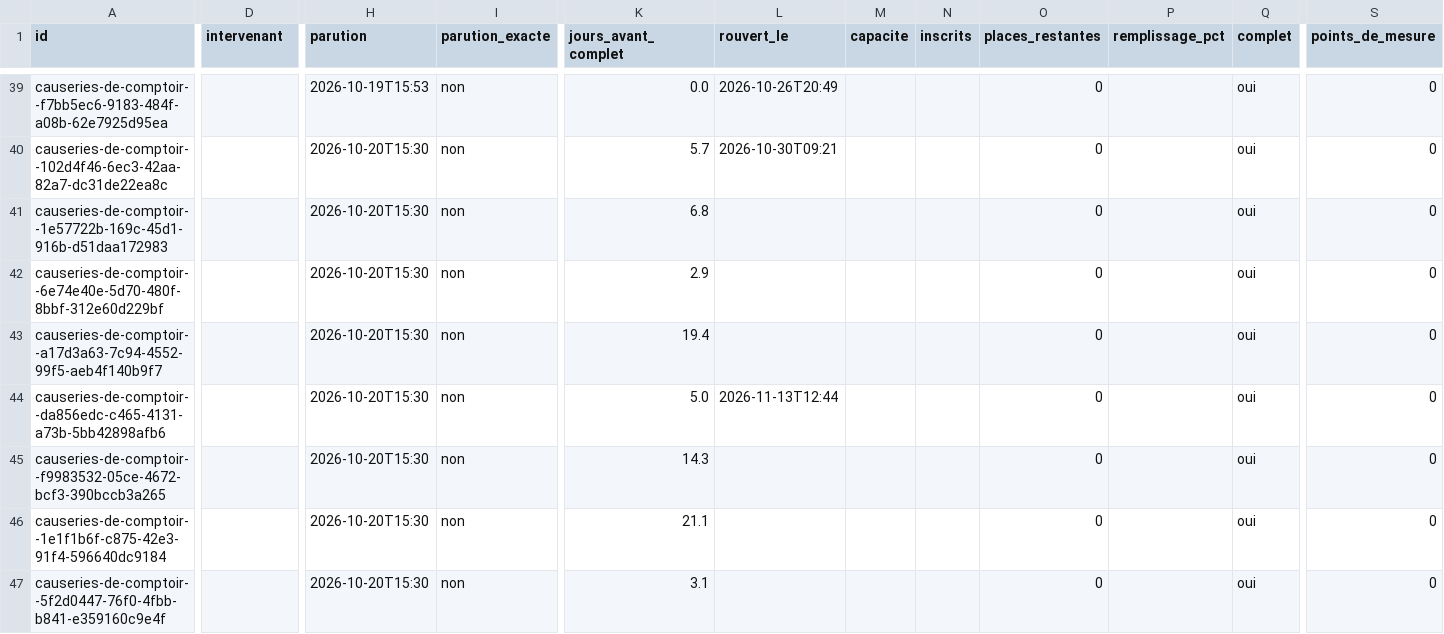
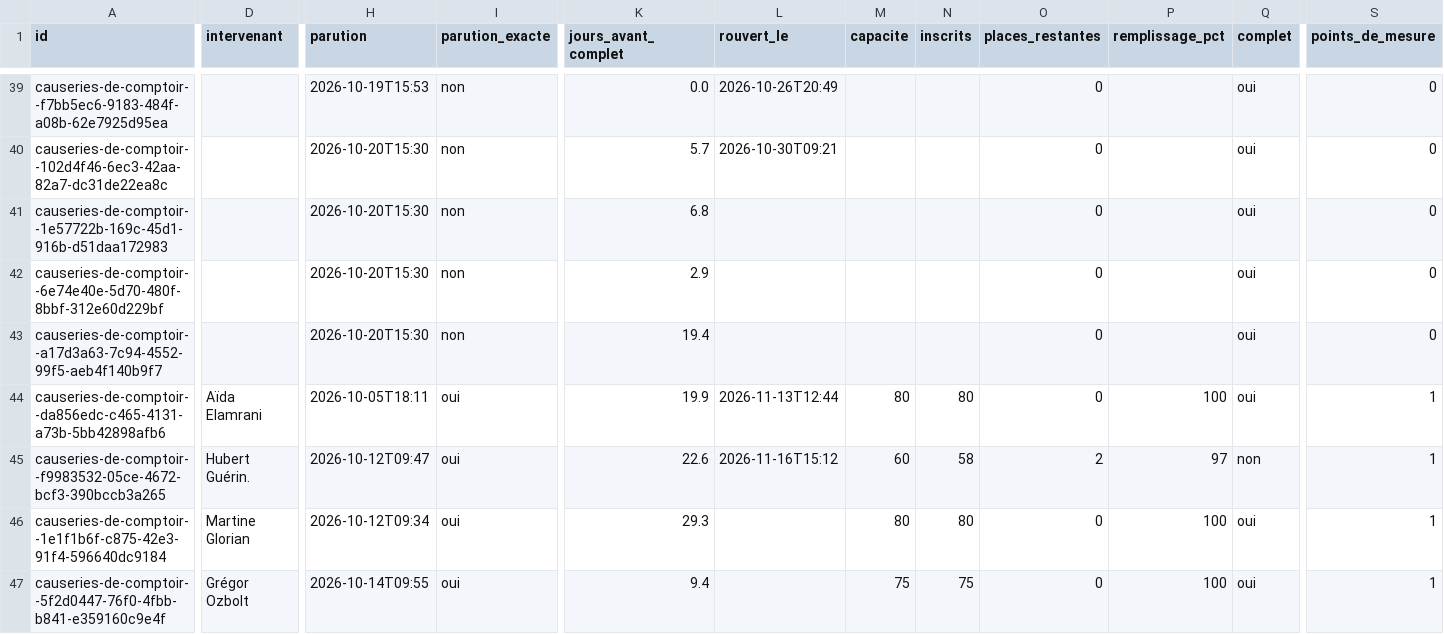
Before and after one commit to microeconomie/best-notif, a CSV file: data/talks.csv, drawn as a sheet; only a part is shown, gaps mark what is left out; the diff covers the shown part only; the diff names each change by its address in the sheet, - before the commit and + after, or states it on an @@ line.

```diff
--- a/data/talks.csv
+++ b/data/talks.csv
-D44 (intervenant): (empty)
+D44 (intervenant): Aïda Elamrani
-H44 (parution): 2026-10-20T15:30
+H44 (parution): 2026-10-05T18:11
-I44:I47 (parution_exacte): non
+I44:I47 (parution_exacte): oui
-K44 (jours_avant_complet): 5.0
+K44 (jours_avant_complet): 19.9
-M44 (capacite): (empty)
+M44 (capacite): 80
-N44 (inscrits): (empty)
+N44 (inscrits): 80
-P44 (remplissage_pct): (empty)
+P44 (remplissage_pct): 100
-S44:S47 (points_de_mesure): 0
+S44:S47 (points_de_mesure): 1
-D45 (intervenant): (empty)
+D45 (intervenant): Hubert Guérin.
-H45 (parution): 2026-10-20T15:30
+H45 (parution): 2026-10-12T09:47
-K45 (jours_avant_complet): 14.3
+K45 (jours_avant_complet): 22.6
-L45 (rouvert_le): (empty)
+L45 (rouvert_le): 2026-11-16T15:12
-M45 (capacite): (empty)
+M45 (capacite): 60
-N45 (inscrits): (empty)
+N45 (inscrits): 58
-O45 (places_restantes): 0
+O45 (places_restantes): 2
-P45 (remplissage_pct): (empty)
+P45 (remplissage_pct): 97
-Q45 (complet): oui
+Q45 (complet): non
-D46 (intervenant): (empty)
+D46 (intervenant): Martine Glorian
-H46 (parution): 2026-10-20T15:30
+H46 (parution): 2026-10-12T09:34
-K46 (jours_avant_complet): 21.1
+K46 (jours_avant_complet): 29.3
-M46 (capacite): (empty)
+M46 (capacite): 80
-N46 (inscrits): (empty)
+N46 (inscrits): 80
-P46:P47 (remplissage_pct): (empty)
+P46:P47 (remplissage_pct): 100
-D47 (intervenant): (empty)
+D47 (intervenant): Grégor Ozbolt
-H47 (parution): 2026-10-20T15:30
+H47 (parution): 2026-10-14T09:55
-K47 (jours_avant_complet): 3.1
+K47 (jours_avant_complet): 9.4
-M47 (capacite): (empty)
+M47 (capacite): 75
-N47 (inscrits): (empty)
+N47 (inscrits): 75
```
Also changed, not shown: 19 edited cells elsewhere in this file, 2 other files.
